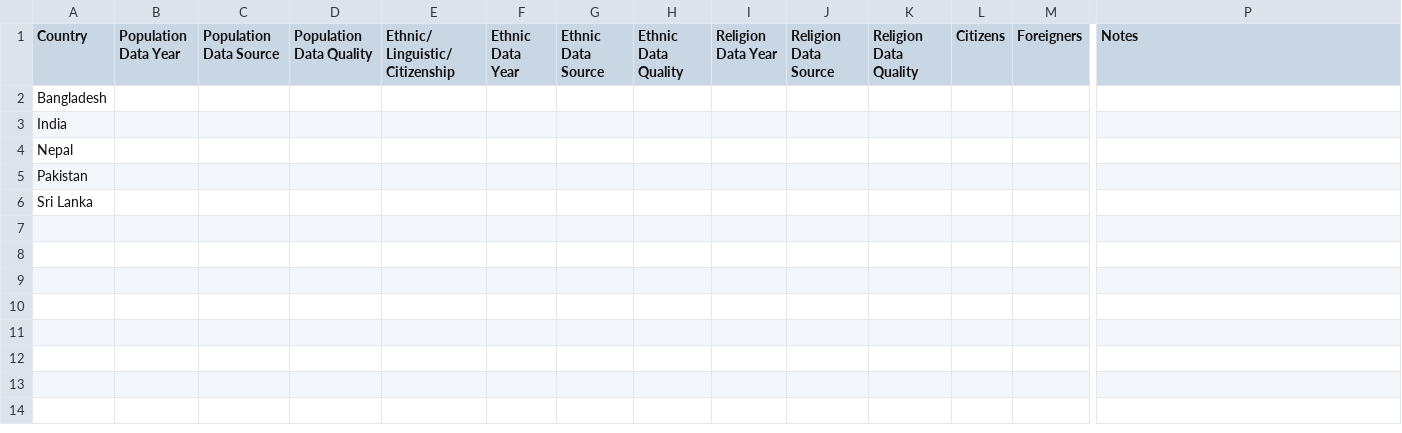
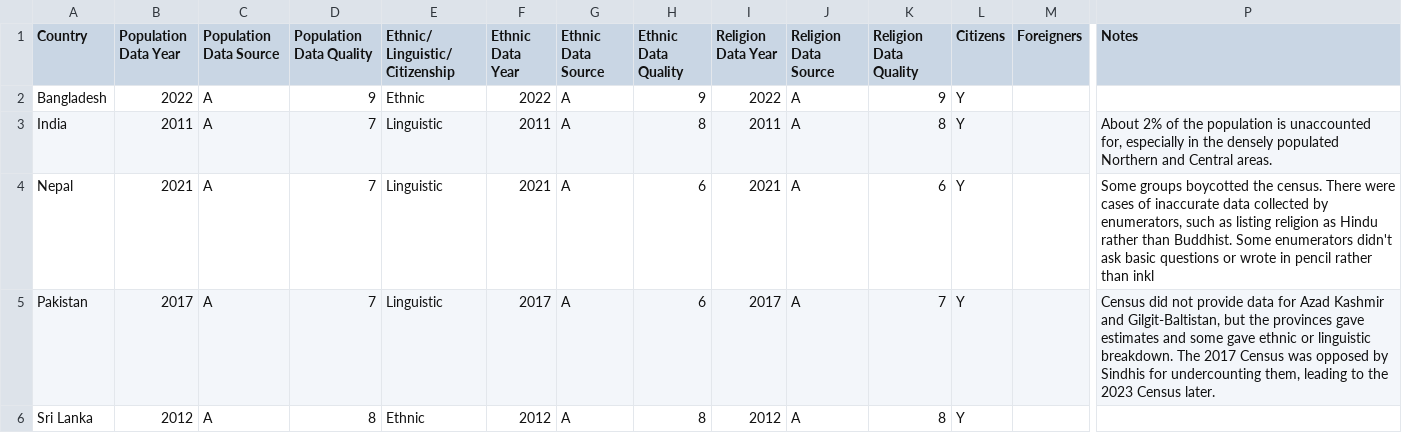
Before and after one commit to TuranKenja/vatant, a CSV file: data/southAsia/dataSource.csv, drawn as a sheet; only a part is shown, gaps mark what is left out; the diff names each change by its address in the sheet, - before the commit and + after, or states it on an @@ line.

```diff
--- a/data/southAsia/dataSource.csv
+++ b/data/southAsia/dataSource.csv
-B2 (Population Data Year): (empty)
+B2 (Population Data Year): 2022
-C2:C6 (Population Data Source): (empty)
+C2:C6 (Population Data Source): A
-D2 (Population Data Quality): (empty)
+D2 (Population Data Quality): 9
-E2 (Ethnic/ Linguistic/ Citizenship): (empty)
+E2 (Ethnic/ Linguistic/ Citizenship): Ethnic
-F2 (Ethnic Data Year): (empty)
+F2 (Ethnic Data Year): 2022
-G2:G6 (Ethnic Data Source): (empty)
+G2:G6 (Ethnic Data Source): A
-H2 (Ethnic Data Quality): (empty)
+H2 (Ethnic Data Quality): 9
-I2 (Religion Data Year): (empty)
+I2 (Religion Data Year): 2022
-J2:J6 (Religion Data Source): (empty)
+J2:J6 (Religion Data Source): A
-K2 (Religion Data Quality): (empty)
+K2 (Religion Data Quality): 9
-L2:L6 (Citizens): (empty)
+L2:L6 (Citizens): Y
-B3 (Population Data Year): (empty)
+B3 (Population Data Year): 2011
-D3:D5 (Population Data Quality): (empty)
+D3:D5 (Population Data Quality): 7
-E3:E5 (Ethnic/ Linguistic/ Citizenship): (empty)
+E3:E5 (Ethnic/ Linguistic/ Citizenship): Linguistic
-F3 (Ethnic Data Year): (empty)
+F3 (Ethnic Data Year): 2011
-H3 (Ethnic Data Quality): (empty)
+H3 (Ethnic Data Quality): 8
-I3 (Religion Data Year): (empty)
+I3 (Religion Data Year): 2011
-K3 (Religion Data Quality): (empty)
+K3 (Religion Data Quality): 8
-P3 (Notes): (empty)
+P3 (Notes): About 2% of the population is unaccounted for, especially in the densely populated Northern and Central areas.
-B4 (Population Data Year): (empty)
+B4 (Population Data Year): 2021
-F4 (Ethnic Data Year): (empty)
+F4 (Ethnic Data Year): 2021
-H4:H5 (Ethnic Data Quality): (empty)
+H4:H5 (Ethnic Data Quality): 6
-I4 (Religion Data Year): (empty)
+I4 (Religion Data Year): 2021
-K4 (Religion Data Quality): (empty)
+K4 (Religion Data Quality): 6
-P4 (Notes): (empty)
+P4 (Notes): Some groups boycotted the census. There were cases of inaccurate data collected by enumerators, such as listing religion as Hindu rather than Buddhist. Some enumerators didn't ask basic questions or wrote in pencil rather than inkl
-B5 (Population Data Year): (empty)
+B5 (Population Data Year): 2017
-F5 (Ethnic Data Year): (empty)
+F5 (Ethnic Data Year): 2017
-I5 (Religion Data Year): (empty)
+I5 (Religion Data Year): 2017
-K5 (Religion Data Quality): (empty)
+K5 (Religion Data Quality): 7
-P5 (Notes): (empty)
+P5 (Notes): Census did not provide data for Azad Kashmir and Gilgit-Baltistan, but the provinces gave estimates and some gave ethnic or linguistic breakdown. The 2017 Census was opposed by Sindhis for undercounting them, leading to the 2023 Census later.
-B6 (Population Data Year): (empty)
+B6 (Population Data Year): 2012
-D6 (Population Data Quality): (empty)
+D6 (Population Data Quality): 8
-E6 (Ethnic/ Linguistic/ Citizenship): (empty)
+E6 (Ethnic/ Linguistic/ Citizenship): Ethnic
-F6 (Ethnic Data Year): (empty)
+F6 (Ethnic Data Year): 2012
-H6 (Ethnic Data Quality): (empty)
+H6 (Ethnic Data Quality): 8
-I6 (Religion Data Year): (empty)
+I6 (Religion Data Year): 2012
-K6 (Religion Data Quality): (empty)
+K6 (Religion Data Quality): 8
```
Also changed, not shown: data/southeastEurope/dataSource.csv, 25 other files.
